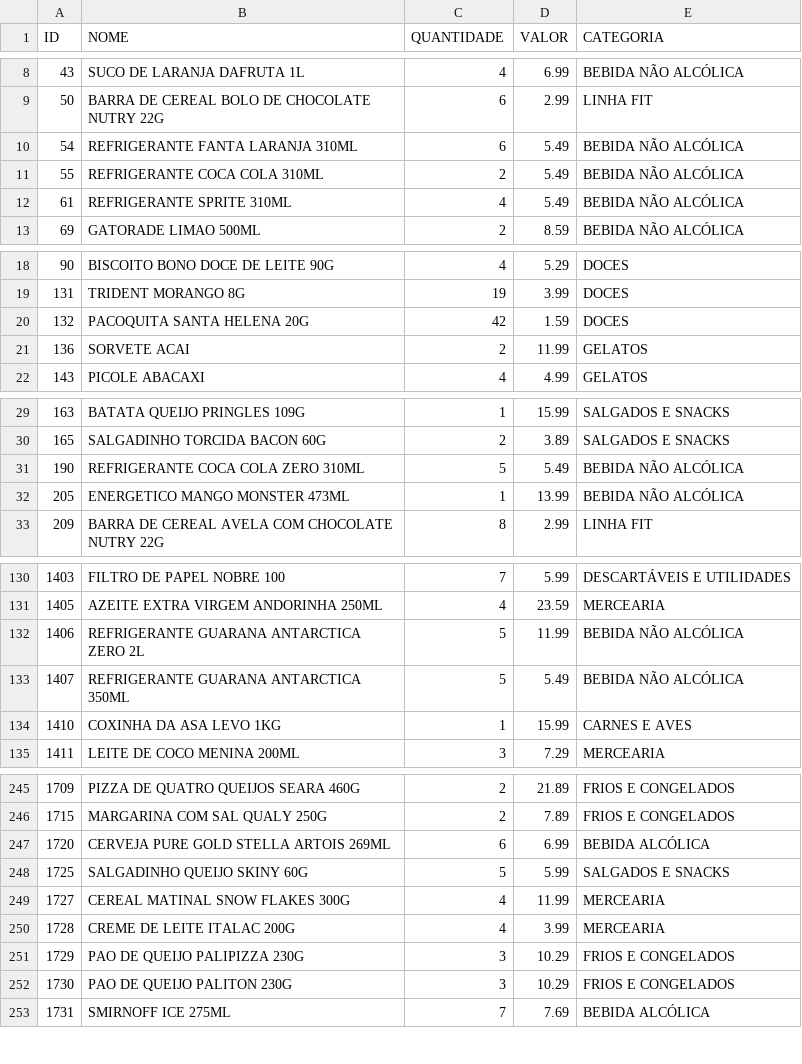
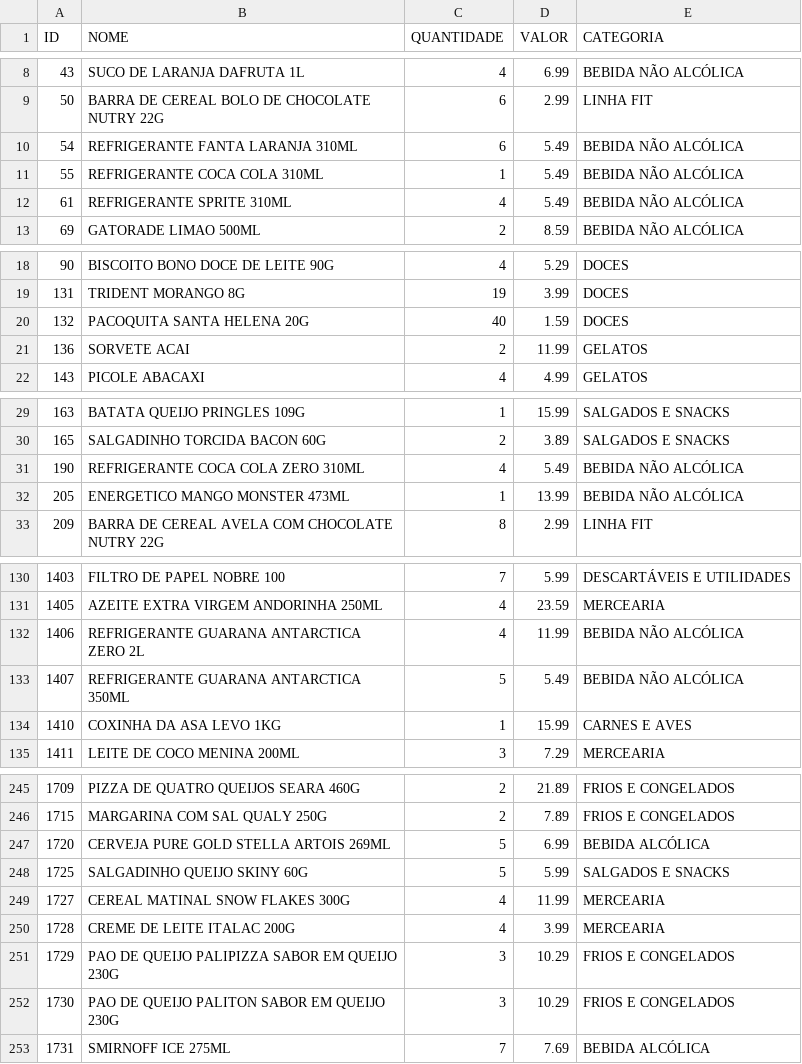
Before and after one commit to HugoSMonteiro/PesquisaMercado, a CSV file: catalogo_geral.csv, drawn as a sheet; only a part is shown, gaps mark what is left out; the diff covers the shown part only.

```diff
--- a/catalogo_geral.csv
+++ b/catalogo_geral.csv
@@ -10,3 +10,3 @@ ID;NOME;QUANTIDADE;VALOR;CATEGORIA
 54;REFRIGERANTE FANTA LARANJA 310ML;6;5.49;BEBIDA NÃO ALCÓLICA
-55;REFRIGERANTE COCA COLA 310ML;2;5.49;BEBIDA NÃO ALCÓLICA
+55;REFRIGERANTE COCA COLA 310ML;1;5.49;BEBIDA NÃO ALCÓLICA
 61;REFRIGERANTE SPRITE 310ML;4;5.49;BEBIDA NÃO ALCÓLICA
@@ -19,3 +19,3 @@ ID;NOME;QUANTIDADE;VALOR;CATEGORIA
 131;TRIDENT MORANGO 8G;19;3.99;DOCES
-132;PACOQUITA SANTA HELENA 20G;42;1.59;DOCES
+132;PACOQUITA SANTA HELENA 20G;40;1.59;DOCES
 136;SORVETE ACAI;2;11.99;GELATOS
@@ -30,3 +30,3 @@ ID;NOME;QUANTIDADE;VALOR;CATEGORIA
 165;SALGADINHO TORCIDA BACON 60G;2;3.89;SALGADOS E SNACKS
-190;REFRIGERANTE COCA COLA ZERO 310ML;5;5.49;BEBIDA NÃO ALCÓLICA
+190;REFRIGERANTE COCA COLA ZERO 310ML;4;5.49;BEBIDA NÃO ALCÓLICA
 205;ENERGETICO MANGO MONSTER 473ML;1;13.99;BEBIDA NÃO ALCÓLICA
@@ -131,3 +131,3 @@ ID;NOME;QUANTIDADE;VALOR;CATEGORIA
 1405;AZEITE EXTRA VIRGEM ANDORINHA 250ML;4;23.59;MERCEARIA
-1406;REFRIGERANTE GUARANA ANTARCTICA ZERO 2L;5;11.99;BEBIDA NÃO ALCÓLICA
+1406;REFRIGERANTE GUARANA ANTARCTICA ZERO 2L;4;11.99;BEBIDA NÃO ALCÓLICA
 1407;REFRIGERANTE GUARANA ANTARCTICA 350ML;5;5.49;BEBIDA NÃO ALCÓLICA
@@ -246,3 +246,3 @@ ID;NOME;QUANTIDADE;VALOR;CATEGORIA
 1715;MARGARINA COM SAL QUALY 250G;2;7.89;FRIOS E CONGELADOS
-1720;CERVEJA PURE GOLD STELLA ARTOIS 269ML;6;6.99;BEBIDA ALCÓLICA
+1720;CERVEJA PURE GOLD STELLA ARTOIS 269ML;5;6.99;BEBIDA ALCÓLICA
 1725;SALGADINHO QUEIJO SKINY 60G;5;5.99;SALGADOS E SNACKS
@@ -250,4 +250,4 @@ ID;NOME;QUANTIDADE;VALOR;CATEGORIA
 1728;CREME DE LEITE ITALAC 200G;4;3.99;MERCEARIA
-1729;PAO DE QUEIJO PALIPIZZA 230G;3;10.29;FRIOS E CONGELADOS
-1730;PAO DE QUEIJO PALITON 230G;3;10.29;FRIOS E CONGELADOS
+1729;PAO DE QUEIJO PALIPIZZA SABOR EM QUEIJO 230G;3;10.29;FRIOS E CONGELADOS
+1730;PAO DE QUEIJO PALITON SABOR EM QUEIJO 230G;3;10.29;FRIOS E CONGELADOS
 1731;SMIRNOFF ICE  275ML;7;7.69;BEBIDA ALCÓLICA
```
Also changed, not shown: 2 edited cells elsewhere in this file, catalogo_por_categoria.csv, movimentacoes.csv, 2 other files.
